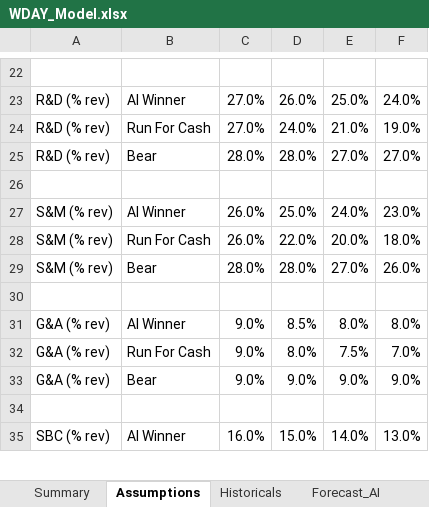
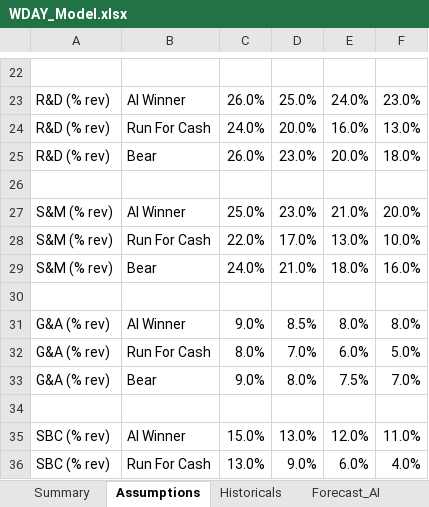
Before and after one commit to jhdavis789/wday-pitch, an Excel workbook: WDAY_Model.xlsx, sheet Assumptions, drawn as a sheet; only a part is shown, gaps mark what is left out; values as stored, in another font and other column widths than the file's, no borders; removed rows and columns are numbered as before the commit, all else as after; the diff covers the shown part only; the diff names each change by its address in the sheet, - before the commit and + after, or states it on an @@ line.

```diff
--- a/WDAY_Model.xlsx (sheet Assumptions)
+++ b/WDAY_Model.xlsx (sheet Assumptions)
-C23: 27.0%
+C23: 26.0%
-D23: 26.0%
+D23: 25.0%
-E23: 25.0%
+E23: 24.0%
-F23: 24.0%
+F23: 23.0%
-C24: 27.0%
+C24: 24.0%
-D24: 24.0%
+D24: 20.0%
-E24: 21.0%
+E24: 16.0%
-F24: 19.0%
+F24: 13.0%
-C25: 28.0%
+C25: 26.0%
-D25: 28.0%
+D25: 23.0%
-E25: 27.0%
+E25: 20.0%
-F25: 27.0%
+F25: 18.0%
-C27: 26.0%
+C27: 25.0%
-D27: 25.0%
+D27: 23.0%
-E27: 24.0%
+E27: 21.0%
-F27: 23.0%
+F27: 20.0%
-C28: 26.0%
+C28: 22.0%
-D28: 22.0%
+D28: 17.0%
-E28: 20.0%
+E28: 13.0%
-F28: 18.0%
+F28: 10.0%
-C29: 28.0%
+C29: 24.0%
-D29: 28.0%
+D29: 21.0%
-E29: 27.0%
+E29: 18.0%
-F29: 26.0%
+F29: 16.0%
+row 32: G&A (% rev) | Run For Cash | 8.0% | 7.0% | 6.0% | 5.0%
-B33: Run For Cash
+B33: Bear
-row 33: G&A (% rev) | Bear | 9.0% | 9.0% | 9.0% | 9.0%
-C35: 16.0%
+C35: 15.0%
-D35: 15.0%
+D35: 13.0%
-E35: 14.0%
+E35: 12.0%
-F35: 13.0%
+F35: 11.0%
+row 36: SBC (% rev) | Run For Cash | 13.0% | 9.0% | 6.0% | 4.0%
```
Also changed, not shown: 2 added rows, 3 removed rows and 51 edited cells elsewhere in this sheet, sheet Drivers, sheet TSR, sheet Sens_SBC, sheet Summary, sheet Valuation, other sheet tabs.
